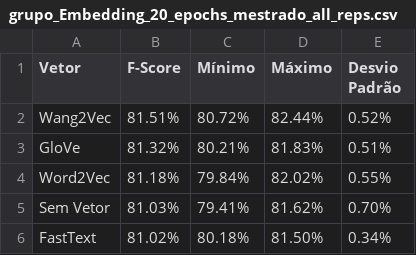
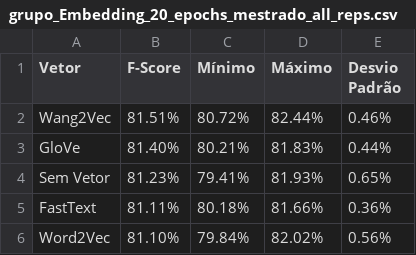
Before and after one commit to pvcastro/deeplearningufg, a CSV file: anova/grupo_Embedding_20_epochs_mestrado_all_reps.csv, drawn as a sheet.

```diff
--- a/anova/grupo_Embedding_20_epochs_mestrado_all_reps.csv
+++ b/anova/grupo_Embedding_20_epochs_mestrado_all_reps.csv
@@ -1,6 +1,6 @@
 Vetor,F-Score,Mínimo,Máximo,Desvio Padrão
-Wang2Vec,81.51%,80.72%,82.44%,0.52%
-GloVe,81.32%,80.21%,81.83%,0.51%
-Word2Vec,81.18%,79.84%,82.02%,0.55%
-Sem Vetor,81.03%,79.41%,81.62%,0.70%
-FastText,81.02%,80.18%,81.50%,0.34%
+Wang2Vec,81.51%,80.72%,82.44%,0.46%
+GloVe,81.40%,80.21%,81.83%,0.44%
+Sem Vetor,81.23%,79.41%,81.93%,0.65%
+FastText,81.11%,80.18%,81.66%,0.36%
+Word2Vec,81.10%,79.84%,82.02%,0.56%
```
Also changed, not shown: anova/grupo_Model_Rep_Emb_Emb-Typ_20_epochs_mestrado_all_reps.csv, anova/grupo_Representation_20_epochs_mestrado_all_reps.csv, 12 other files.
